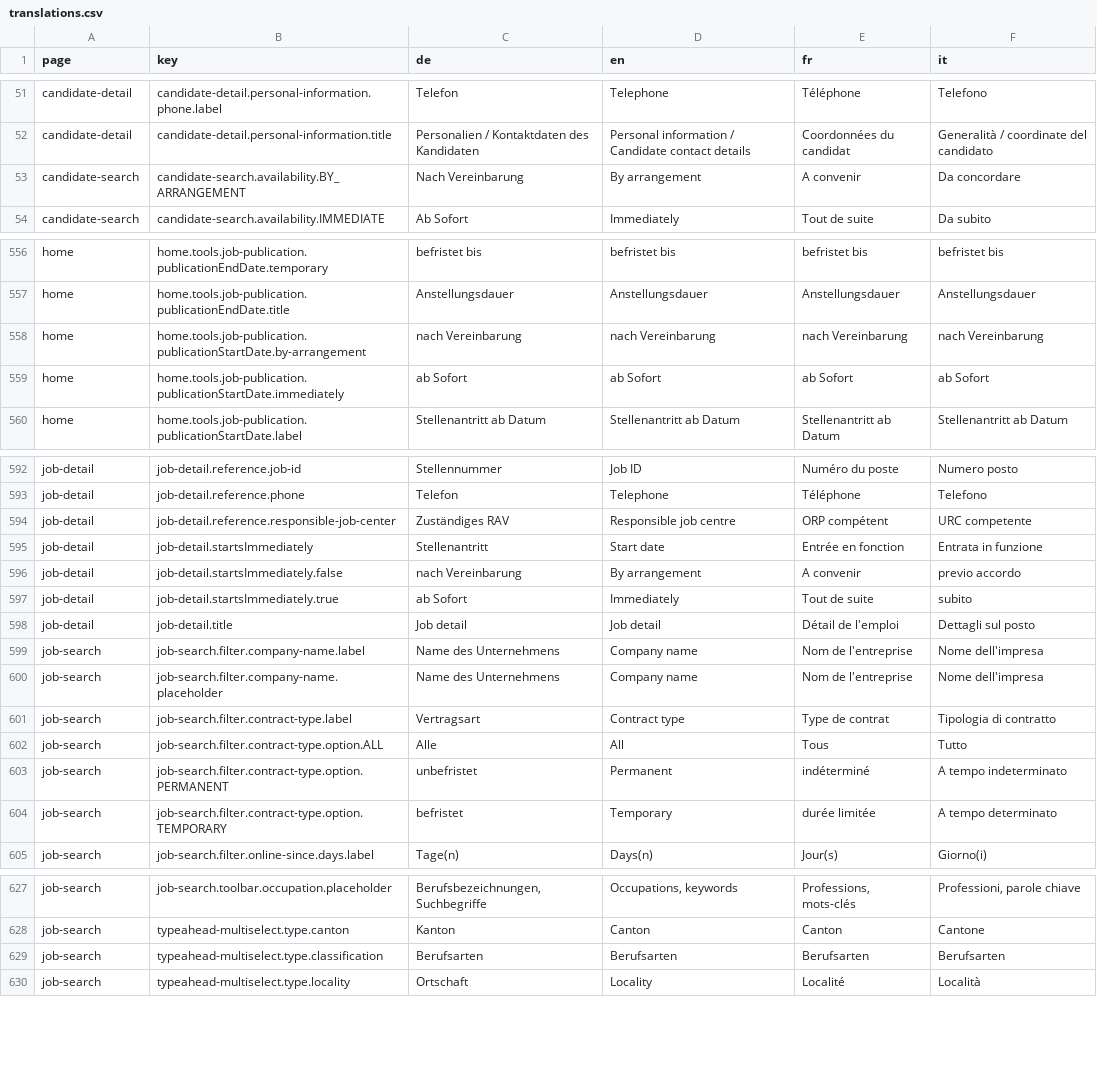
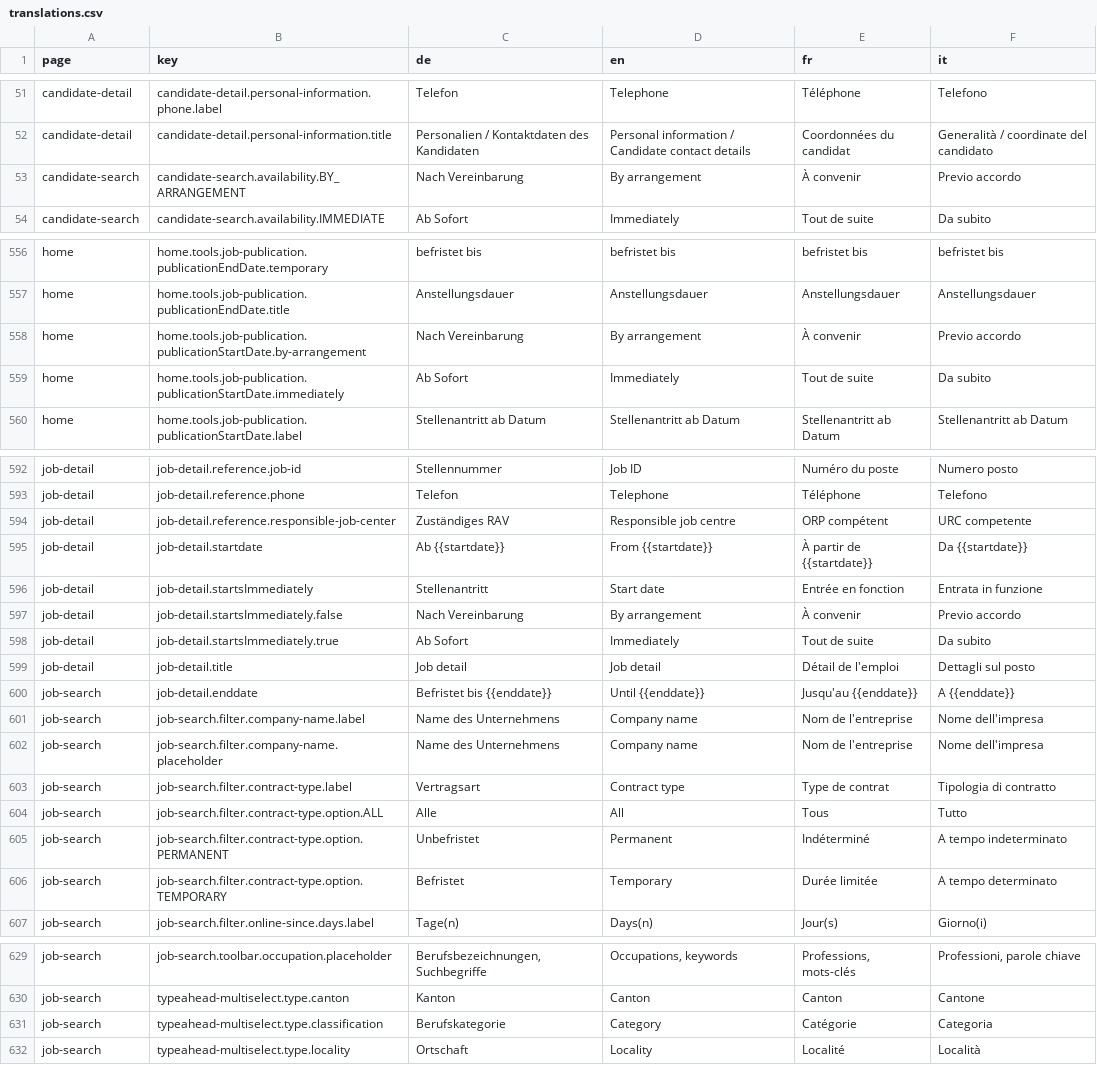
Before and after one commit to tdascoli/jobroom2, a CSV file: src/main/webapp/i18n/translations.csv, drawn as a sheet; only a part is shown, gaps mark what is left out; the diff covers the shown part only.

```diff
--- a/src/main/webapp/i18n/translations.csv
+++ b/src/main/webapp/i18n/translations.csv
@@ -52,3 +52,3 @@ candidate-detail,candidate-detail.personal-information.phone.label,Telefon,Telep
 candidate-detail,candidate-detail.personal-information.title,Personalien / Kontaktdaten des Kandidaten,Personal information / Candidate contact details,Coordonnées du candidat,Generalità / coordinate del candidato
-candidate-search,candidate-search.availability.BY_ARRANGEMENT,Nach Vereinbarung,By arrangement,A convenir,Da concordare
+candidate-search,candidate-search.availability.BY_ARRANGEMENT,Nach Vereinbarung,By arrangement,À convenir,Previo accordo
 candidate-search,candidate-search.availability.IMMEDIATE,Ab Sofort,Immediately,Tout de suite,Da subito
@@ -557,4 +557,4 @@ home,home.tools.job-publication.publicationEndDate.temporary,befristet bis,befri
 home,home.tools.job-publication.publicationEndDate.title,Anstellungsdauer,Anstellungsdauer,Anstellungsdauer,Anstellungsdauer
-home,home.tools.job-publication.publicationStartDate.by-arrangement,nach Vereinbarung,nach Vereinbarung,nach Vereinbarung,nach Vereinbarung
-home,home.tools.job-publication.publicationStartDate.immediately,ab Sofort,ab Sofort,ab Sofort,ab Sofort
+home,home.tools.job-publication.publicationStartDate.by-arrangement,Nach Vereinbarung,By arrangement,À convenir,Previo accordo
+home,home.tools.job-publication.publicationStartDate.immediately,Ab Sofort,Immediately,Tout de suite,Da subito
 home,home.tools.job-publication.publicationStartDate.label,Stellenantritt ab Datum,Stellenantritt ab Datum,Stellenantritt ab Datum,Stellenantritt ab Datum
@@ -594,6 +594,8 @@ job-detail,job-detail.reference.phone,Telefon,Telephone,Téléphone,Telefono
 job-detail,job-detail.reference.responsible-job-center,Zuständiges RAV,Responsible job centre,ORP compétent,URC competente
+job-detail,job-detail.startdate,Ab {{startdate}},From {{startdate}},À partir de {{startdate}},Da {{startdate}}
 job-detail,job-detail.startsImmediately,Stellenantritt,Start date,Entrée en fonction,Entrata in funzione
-job-detail,job-detail.startsImmediately.false,nach Vereinbarung,By arrangement,A convenir,previo accordo
-job-detail,job-detail.startsImmediately.true,ab Sofort,Immediately,Tout de suite,subito
+job-detail,job-detail.startsImmediately.false,Nach Vereinbarung,By arrangement,À convenir,Previo accordo
+job-detail,job-detail.startsImmediately.true,Ab Sofort,Immediately,Tout de suite,Da subito
 job-detail,job-detail.title,Job detail,Job detail,Détail de l'emploi,Dettagli sul posto
+job-search,job-detail.enddate,Befristet bis {{enddate}},Until {{enddate}},Jusqu'au {{enddate}},A {{enddate}}
 job-search,job-search.filter.company-name.label,Name des Unternehmens,Company name,Nom de l'entreprise,Nome dell'impresa
@@ -602,4 +604,4 @@ job-search,job-search.filter.contract-type.label,Vertragsart,Contract type,Type
 job-search,job-search.filter.contract-type.option.ALL,Alle,All,Tous,Tutto
-job-search,job-search.filter.contract-type.option.PERMANENT,unbefristet,Permanent,indéterminé,A tempo indeterminato
-job-search,job-search.filter.contract-type.option.TEMPORARY,befristet,Temporary,durée limitée,A tempo determinato
+job-search,job-search.filter.contract-type.option.PERMANENT,Unbefristet,Permanent,Indéterminé,A tempo indeterminato
+job-search,job-search.filter.contract-type.option.TEMPORARY,Befristet,Temporary,Durée limitée,A tempo determinato
 job-search,job-search.filter.online-since.days.label,Tage(n),Days(n),Jour(s),Giorno(i)
@@ -628,3 +630,3 @@ job-search,job-search.toolbar.occupation.placeholder,"Berufsbezeichnungen, Suchb
 job-search,typeahead-multiselect.type.canton,Kanton,Canton,Canton,Cantone
-job-search,typeahead-multiselect.type.classification,Berufsarten,Berufsarten,Berufsarten,Berufsarten
+job-search,typeahead-multiselect.type.classification,Berufskategorie,Category,Catégorie,Categoria
 job-search,typeahead-multiselect.type.locality,Ortschaft,Locality,Localité,Località
```
Also changed, not shown: 65 edited cells elsewhere in this file, 23 other files.
